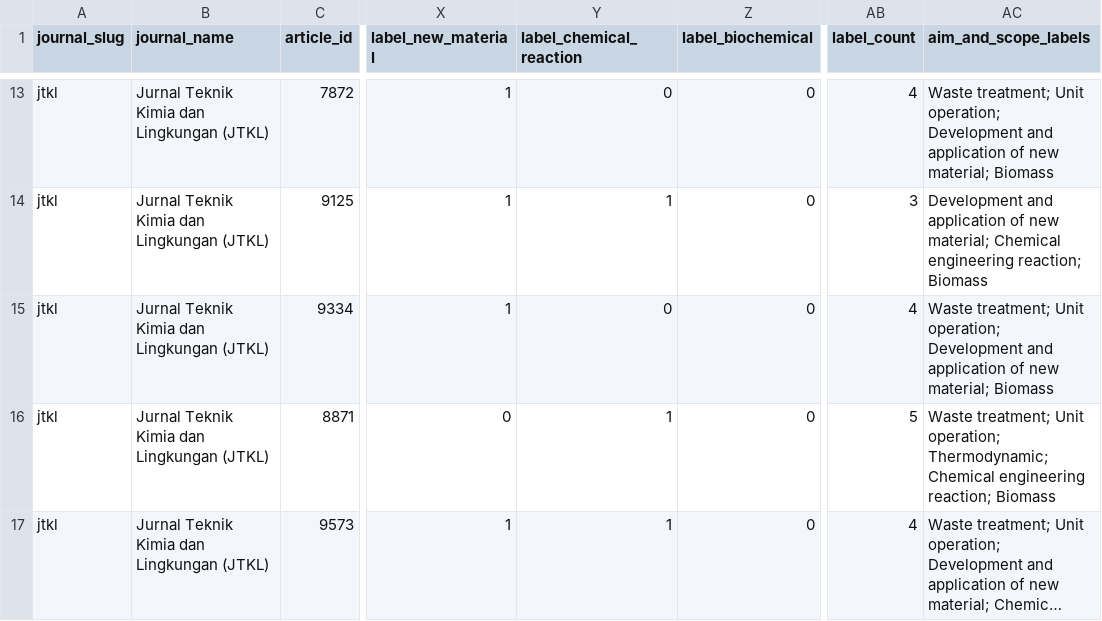
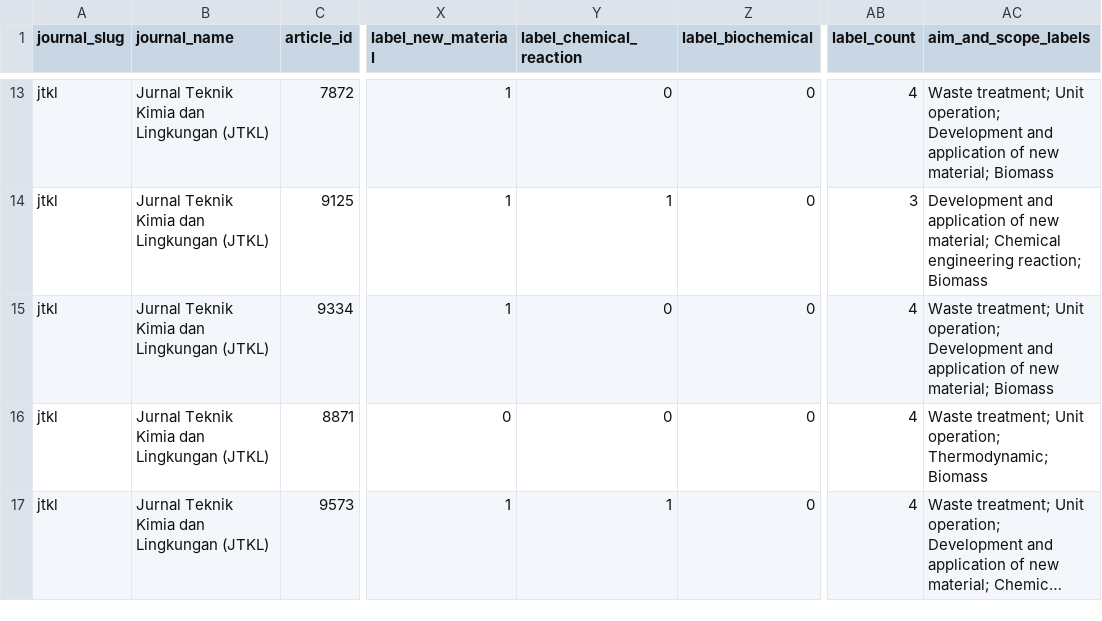
Before and after one commit to RidhoAnfaal/finalProjectExperiment, a CSV file: ml_engine/data/processed/jtkl_labeled.csv, drawn as a sheet; only a part is shown, gaps mark what is left out; long unchanged cells end in …; the diff covers the shown part only; the diff names each change by its address in the sheet, - before the commit and + after, or states it on an @@ line.

```diff
--- a/ml_engine/data/processed/jtkl_labeled.csv
+++ b/ml_engine/data/processed/jtkl_labeled.csv
-Y16 (label_chemical_reaction): 1
+Y16 (label_chemical_reaction): 0
-AB16 (label_count): 5
+AB16 (label_count): 4
-AC16 (aim_and_scope_labels): …operation; Thermodynamic; Chemical engineering reaction; Biomass
+AC16 (aim_and_scope_labels): …operation; Thermodynamic; Biomass
```
Also changed, not shown: 21 edited cells elsewhere in this file, 7 other files.
